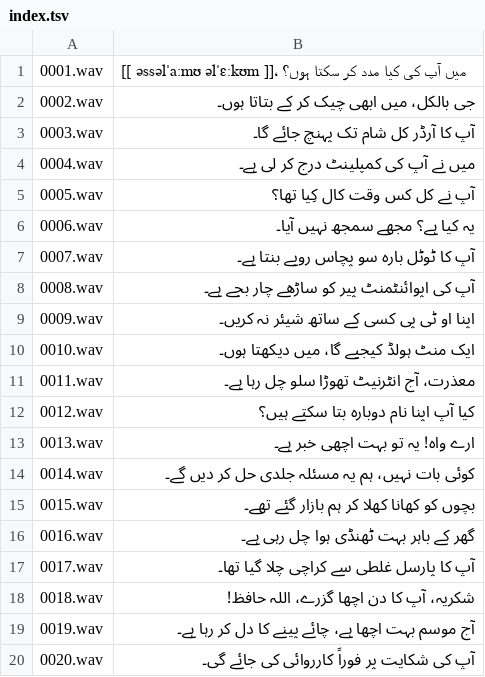
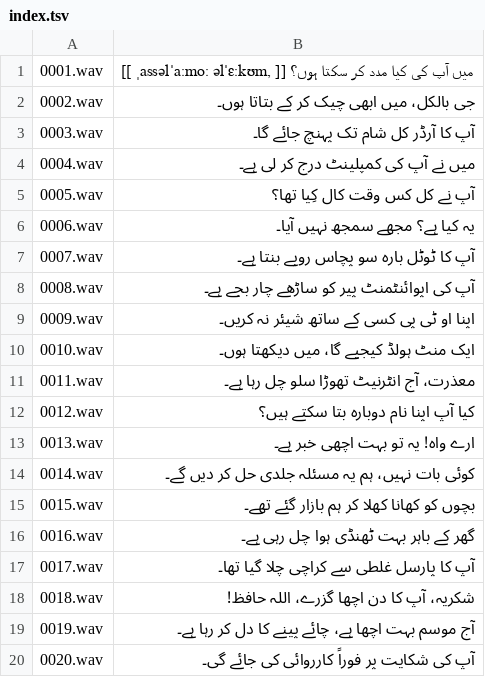
Before and after one commit to Nauman0x/Bol, a TSV file: urdu-tts/report/audio/female_voice/casual_lines_our_voice/index.tsv, drawn as a sheet.

```diff
--- a/urdu-tts/report/audio/female_voice/casual_lines_our_voice/index.tsv
+++ b/urdu-tts/report/audio/female_voice/casual_lines_our_voice/index.tsv
@@ -1,2 +1,2 @@
-0001.wav	[[ əssəlˈaːmʊ əlˈɛːkʊm ]]، میں آپ کی کیا مدد کر سکتا ہوں؟
+0001.wav	[[ ˌassəlˈaːmoː əlˈɛːkʊm, ]] میں آپ کی کیا مدد کر سکتا ہوں؟
 0002.wav	جی بالکل، میں ابھی چیک کر کے بتاتا ہوں۔
```
Also changed, not shown: urdu-tts/lexicon/phonemes.tsv, urdu-tts/report/audio/male_voice/casual_lines_our_voice/index.tsv, 46 other files.
